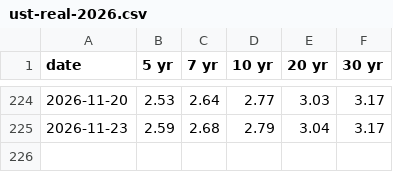
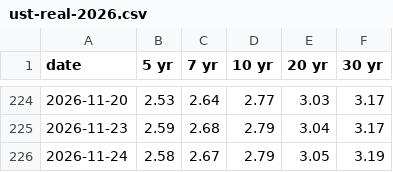
Before and after one commit to KevinTaiwan/KevinTaiwan-jenbao-dashboard, a CSV file: research-data/treasury-recent/ust-real-2026.csv, drawn as a sheet; only a part is shown, gaps mark what is left out.

```diff
--- a/research-data/treasury-recent/ust-real-2026.csv
+++ b/research-data/treasury-recent/ust-real-2026.csv
@@ -225 +225,2 @@ date,5 yr,7 yr,10 yr,20 yr,30 yr
 2026-11-23,2.59,2.68,2.79,3.04,3.17
+2026-11-24,2.58,2.67,2.79,3.05,3.19
```
Also changed, not shown: research-data/treasury-recent/ust-nominal-2026.csv, 3 other files.
